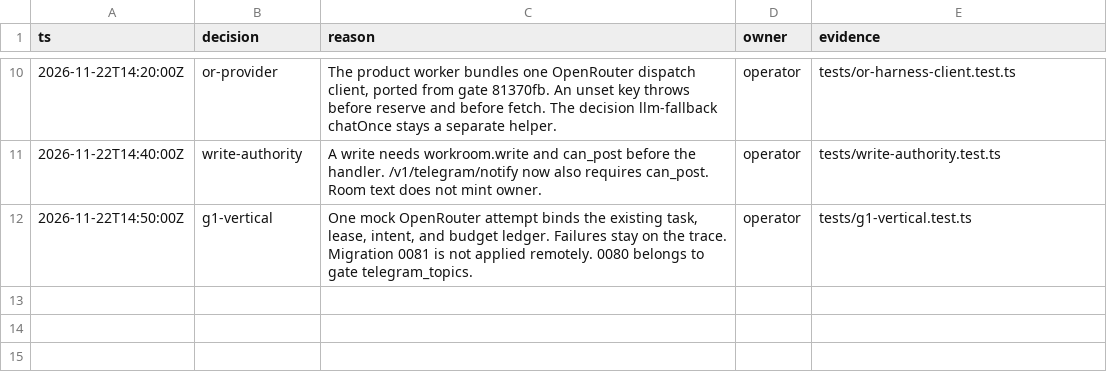
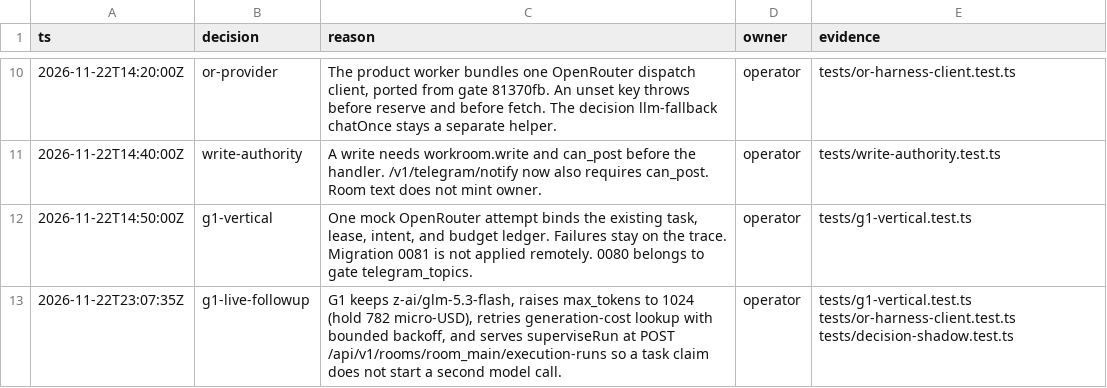
Before and after one commit to tamnagenius123-web/agent-workroom-code, a TSV file: decisions.tsv, drawn as a sheet; only a part is shown, gaps mark what is left out; the diff names each change by its address in the sheet, - before the commit and + after, or states it on an @@ line.

Commit message:
fix(g1): raise output tokens and retry generation cost (#23)
Keep z-ai/glm-5.3-flash. Raise max_tokens to 1024 so reasoning does not consume the whole completion budget, and recompute the live hold as 782 micro-USD. Retry the generation-cost lookup with bounded backoff, and serve superviseRun on POST /api/v1/rooms/room_main/execution-runs, which is not a task-claim path.

```diff
--- a/decisions.tsv
+++ b/decisions.tsv
+row 13: 2026-11-22T23:07:35Z | g1-live-followup | G1 keeps z-ai/glm-5.3-flash, raises max_tokens to 1024 (hold 782 micro-USD), retries generation-cost lookup with bounded backoff, and serves superviseRun at POST /api/v1/rooms/room_main/execution-runs so a task claim does not start a second model call. | operator | tests/g1-vertical.test.ts tests/or-harness-client.test.ts tests/decision-shadow.test.ts
```
Also changed, not shown: 7 other files.
